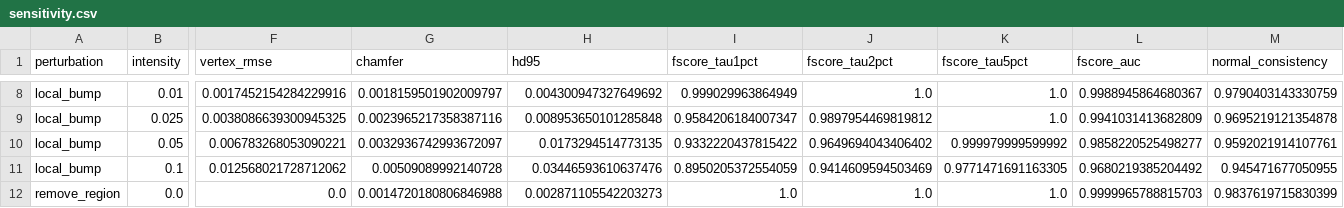
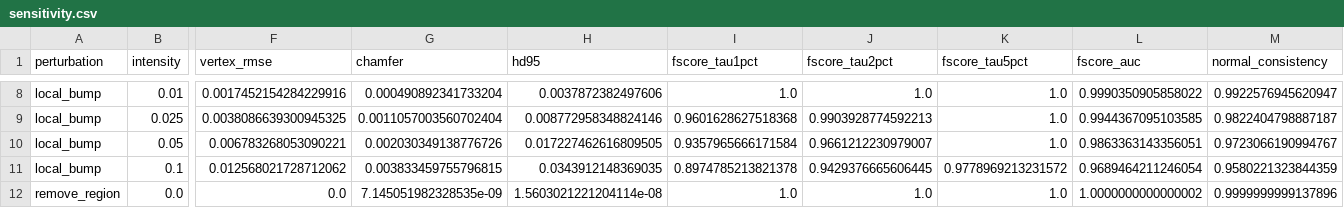
Before and after one commit to lianeheidemann/mesh-comparison, a CSV file: docs/results/robustness/sensitivity.csv, drawn as a sheet; only a part is shown, gaps mark what is left out; the diff covers the shown part only; the diff names each change by its address in the sheet, - before the commit and + after, or states it on an @@ line.

```diff
--- a/docs/results/robustness/sensitivity.csv
+++ b/docs/results/robustness/sensitivity.csv
-G8 (chamfer): 0.0018159501902009797
+G8 (chamfer): 0.000490892341733204
-H8 (hd95): 0.004300947327649692
+H8 (hd95): 0.0037872382497606
-I8 (fscore_tau1pct): 0.999029963864949
+I8 (fscore_tau1pct): 1.0
-L8 (fscore_auc): 0.9988945864680367
+L8 (fscore_auc): 0.9990350905858022
-M8 (normal_consistency): 0.9790403143330759
+M8 (normal_consistency): 0.9922576945620947
-G9 (chamfer): 0.0023965217358387116
+G9 (chamfer): 0.0011057003560702404
-H9 (hd95): 0.008953650101285848
+H9 (hd95): 0.008772958348824146
-I9 (fscore_tau1pct): 0.9584206184007347
+I9 (fscore_tau1pct): 0.9601628627518368
-J9 (fscore_tau2pct): 0.9897954469819812
+J9 (fscore_tau2pct): 0.9903928774592213
-L9 (fscore_auc): 0.9941031413682809
+L9 (fscore_auc): 0.9944367095103585
-M9 (normal_consistency): 0.9695219121354878
+M9 (normal_consistency): 0.9822404798887187
-G10 (chamfer): 0.0032936742993672097
+G10 (chamfer): 0.002030349138776726
-H10 (hd95): 0.0173294514773135
+H10 (hd95): 0.017227462616809505
-I10 (fscore_tau1pct): 0.9332220437815422
+I10 (fscore_tau1pct): 0.9357965666171584
-J10 (fscore_tau2pct): 0.9649694043406402
+J10 (fscore_tau2pct): 0.9661212230979007
-K10 (fscore_tau5pct): 0.999979999599992
+K10 (fscore_tau5pct): 1.0
-L10 (fscore_auc): 0.9858220525498277
+L10 (fscore_auc): 0.9863363143356051
-M10 (normal_consistency): 0.9592021914107761
+M10 (normal_consistency): 0.9723066190994767
-G11 (chamfer): 0.00509089992140728
+G11 (chamfer): 0.003833459755796815
-H11 (hd95): 0.03446593610637476
+H11 (hd95): 0.0343912148369035
-I11 (fscore_tau1pct): 0.8950205372554059
+I11 (fscore_tau1pct): 0.8974785213821378
-J11 (fscore_tau2pct): 0.9414609594503469
+J11 (fscore_tau2pct): 0.9429376665606445
-K11 (fscore_tau5pct): 0.9771471691163305
+K11 (fscore_tau5pct): 0.9778969213231572
-L11 (fscore_auc): 0.9680219385204492
+L11 (fscore_auc): 0.9689464211246054
-M11 (normal_consistency): 0.945471677050955
+M11 (normal_consistency): 0.9580221323844359
-G12 (chamfer): 0.0014720180806846988
+G12 (chamfer): 7.145051982328535e-09
-H12 (hd95): 0.002871105542203273
+H12 (hd95): 1.5603021221204114e-08
-L12 (fscore_auc): 0.9999965788815703
+L12 (fscore_auc): 1.0000000000000002
-M12 (normal_consistency): 0.9837619715830399
+M12 (normal_consistency): 0.9999999999137896
```
Also changed, not shown: 58 edited cells elsewhere in this file, docs/results/figures/data/fscore_curve.csv, docs/results/figures/data/metrics_geometry.csv, 24 other files.
